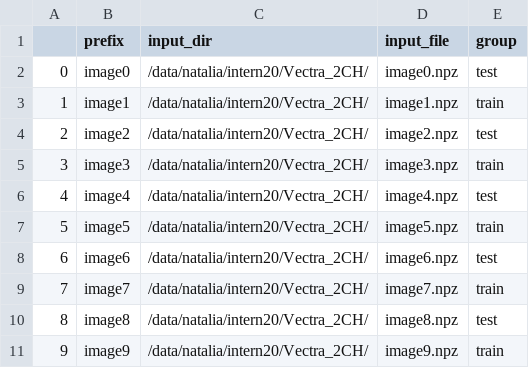
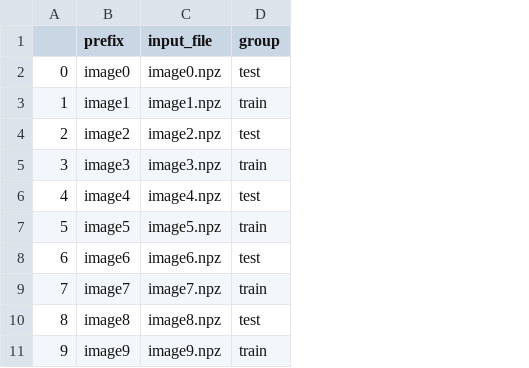
Before and after one commit to nadeemlab/ImPartial, a CSV file: Data/Vectra_2CH/files.csv, drawn as a sheet; the diff names each change by its address in the sheet, - before the commit and + after, or states it on an @@ line.

Commit message:
updates data files

```diff
--- a/Data/Vectra_2CH/files.csv
+++ b/Data/Vectra_2CH/files.csv
-column C (input_dir), rows 2-11: all /data/natalia/intern20/Vectra_2CH/
```
Also changed, not shown: Data/MIBI_2CH/files_2tasks1x2classes_3images_scribble_train_150.csv, Data/Vectra_2CH/files_2tasks1x2classes_3images_scribble_train_200.csv, 2 other files.
